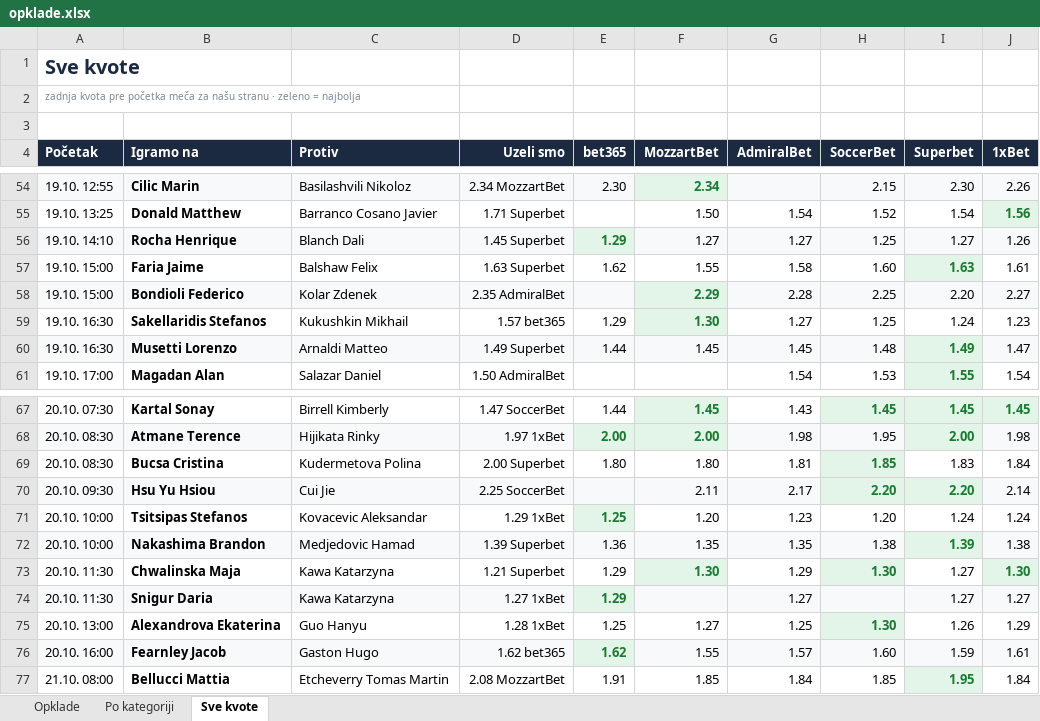
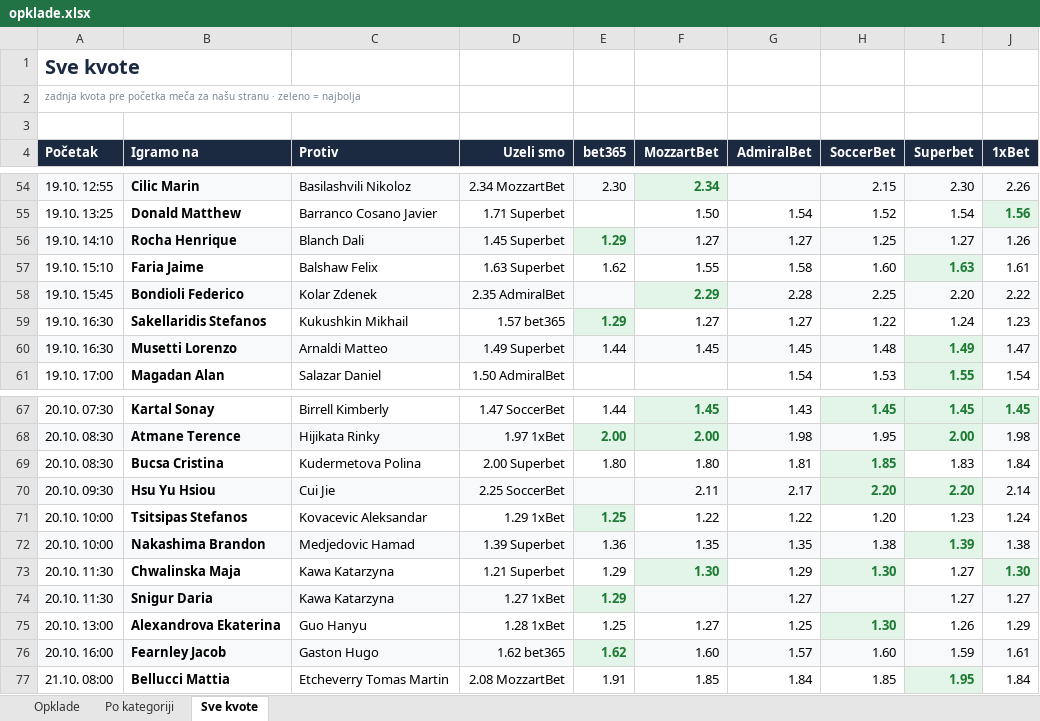
Before and after one commit to andreja69420/pantasocial, an Excel workbook: research/tennis-ml/paper/opklade.xlsx, sheet Sve kvote, drawn as a sheet; only a part is shown, gaps mark what is left out; values as stored, in another font and other column widths than the file's, no borders; the diff names each change by its address in the sheet, - before the commit and + after, or states it on an @@ line.

```diff
--- a/research/tennis-ml/paper/opklade.xlsx (sheet Sve kvote)
+++ b/research/tennis-ml/paper/opklade.xlsx (sheet Sve kvote)
-A57 (Početak): 19.10. 15:00
+A57 (Početak): 19.10. 15:10
-A58 (Početak): 19.10. 15:00
+A58 (Početak): 19.10. 15:45
-J58 (1xBet): 2.27
+J58 (1xBet): 2.22
@@ E59 fill: none → #E3F4E8, bold: off → on, text colour: black → #1E7B34 @@
-F59 (MozzartBet): 1.30
+F59 (MozzartBet): 1.27
@@ F59 fill: #E3F4E8 → none, bold: on → off, text colour: #1E7B34 → black @@
-H59 (SoccerBet): 1.25
+H59 (SoccerBet): 1.22
-F71 (MozzartBet): 1.20
+F71 (MozzartBet): 1.22
-G71 (AdmiralBet): 1.23
+G71 (AdmiralBet): 1.22
-I71 (Superbet): 1.24
+I71 (Superbet): 1.23
-F76 (MozzartBet): 1.55
+F76 (MozzartBet): 1.60
```
Also changed, not shown: sheet Opklade, 2 other files.
